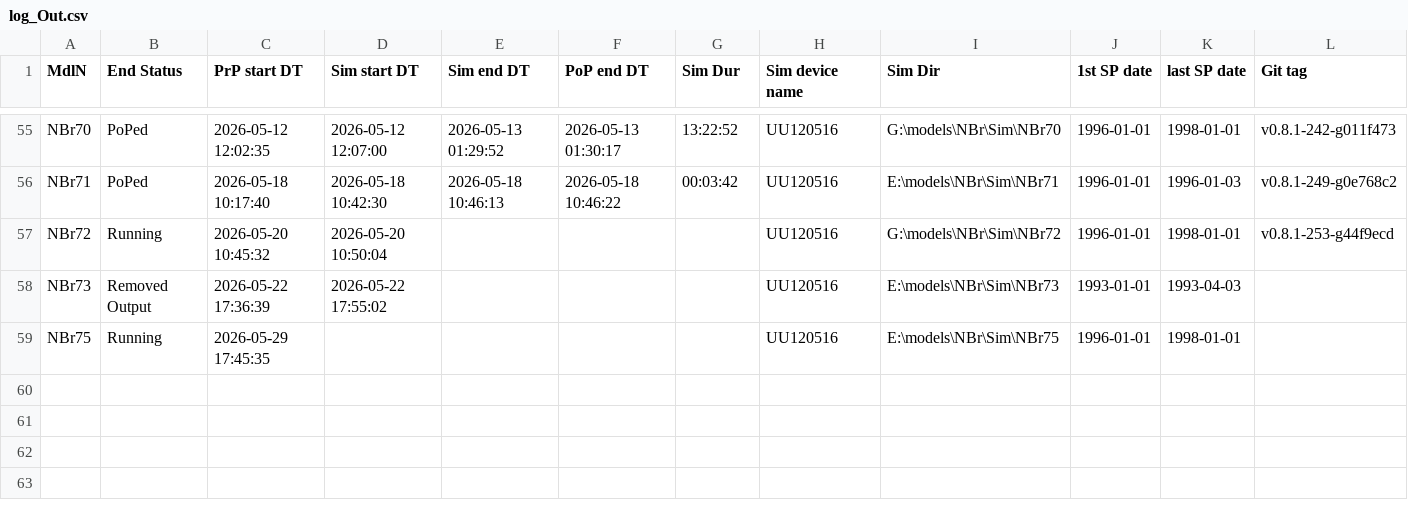
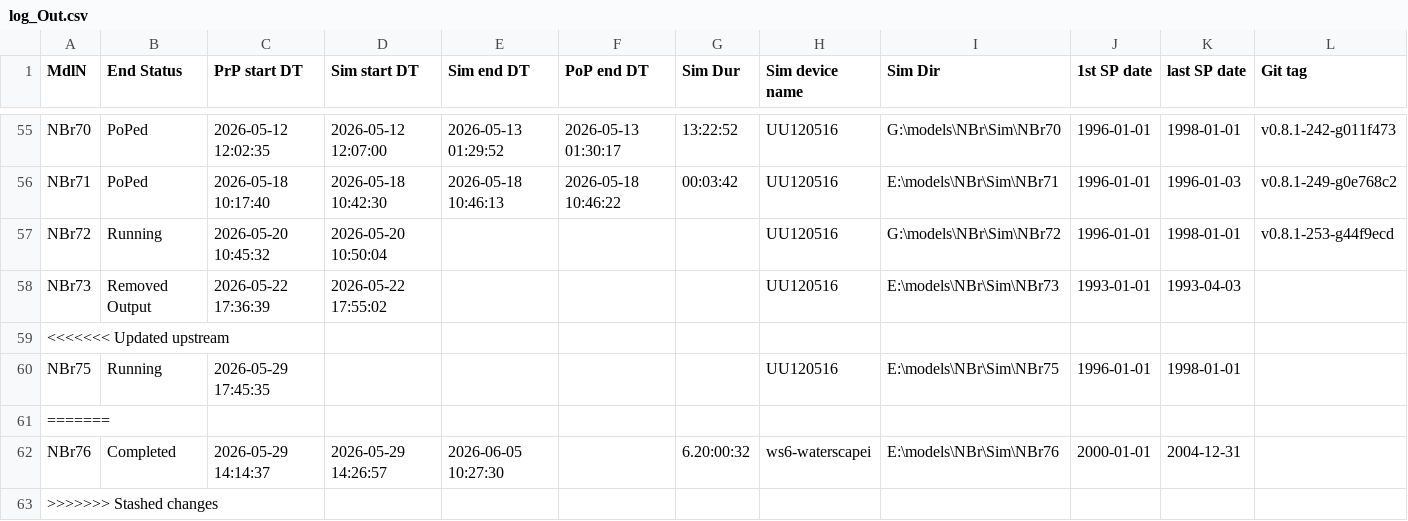
Before and after one commit to Ydrolog/WS_Mdl, a CSV file: Mng/log_Out.csv, drawn as a sheet; only a part is shown, gaps mark what is left out; rows hold the shown columns only; the diff names each change by its address in the sheet, - before the commit and + after, or states it on an @@ line.

```diff
--- a/Mng/log_Out.csv
+++ b/Mng/log_Out.csv
+row 59: <<<<<<< Updated upstream
+row 61: =======
+row 62: NBr76 | Completed | 2026-05-29 14:14:37 | 2026-05-29 14:26:57 | 2026-06-05 10:27:30 |  | 6.20:00:32 | ws6-waterscapei | E:\models\NBr\Sim\NBr76 | 2000-01-01 | 2004-12-31
+row 63: >>>>>>> Stashed changes
```
Also changed, not shown: 2 other files.
